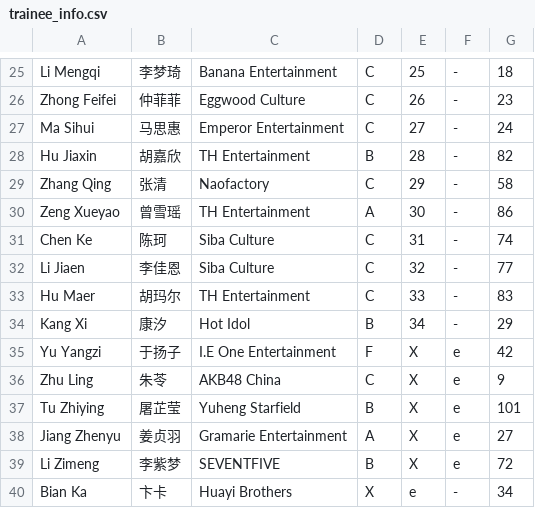
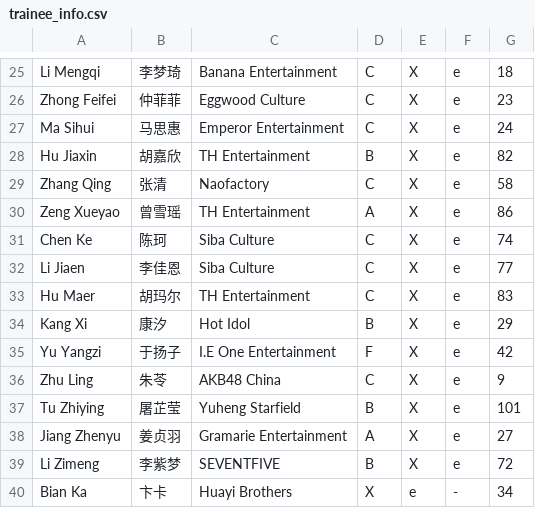
Before and after one commit to st7rs/st7rs.github.io, a CSV file: trainee_info.csv, drawn as a sheet; only a part is shown, gaps mark what is left out; the diff covers the shown part only.

```diff
--- a/trainee_info.csv
+++ b/trainee_info.csv
@@ -25,11 +25,11 @@
-"Li Mengqi","李梦琦","Banana Entertainment","C","25","-","18"
-"Zhong Feifei","仲菲菲","Eggwood Culture","C","26","-","23"
-"Ma Sihui","马思惠","Emperor Entertainment","C","27","-","24"
-"Hu Jiaxin","胡嘉欣","TH Entertainment","B","28","-","82"
-"Zhang Qing","张清","Naofactory","C","29","-","58"
-"Zeng Xueyao","曾雪瑶","TH Entertainment","A","30","-","86"
-"Chen Ke","陈珂","Siba Culture","C","31","-","74"
-"Li Jiaen","李佳恩","Siba Culture","C","32","-","77"
-"Hu Maer","胡玛尔","TH Entertainment","C","33","-","83"
-"Kang Xi","康汐","Hot Idol","B","34","-","29"
+"Li Mengqi","李梦琦","Banana Entertainment","C","X","e","18"
+"Zhong Feifei","仲菲菲","Eggwood Culture","C","X","e","23"
+"Ma Sihui","马思惠","Emperor Entertainment","C","X","e","24"
+"Hu Jiaxin","胡嘉欣","TH Entertainment","B","X","e","82"
+"Zhang Qing","张清","Naofactory","C","X","e","58"
+"Zeng Xueyao","曾雪瑶","TH Entertainment","A","X","e","86"
+"Chen Ke","陈珂","Siba Culture","C","X","e","74"
+"Li Jiaen","李佳恩","Siba Culture","C","X","e","77"
+"Hu Maer","胡玛尔","TH Entertainment","C","X","e","83"
+"Kang Xi","康汐","Hot Idol","B","X","e","29"
 "Yu Yangzi","于扬子","I.E One Entertainment","F","X","e","42"
```
Also changed, not shown: 9 added rows, 9 removed rows and 21 edited cells elsewhere in this file.
